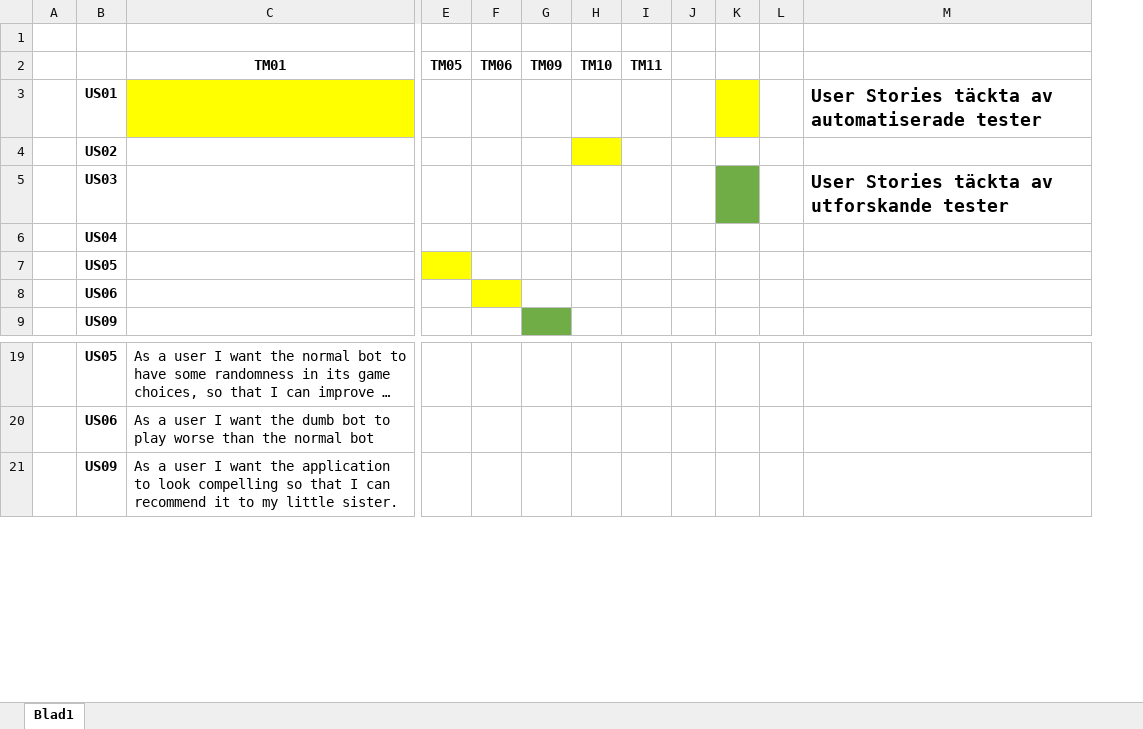
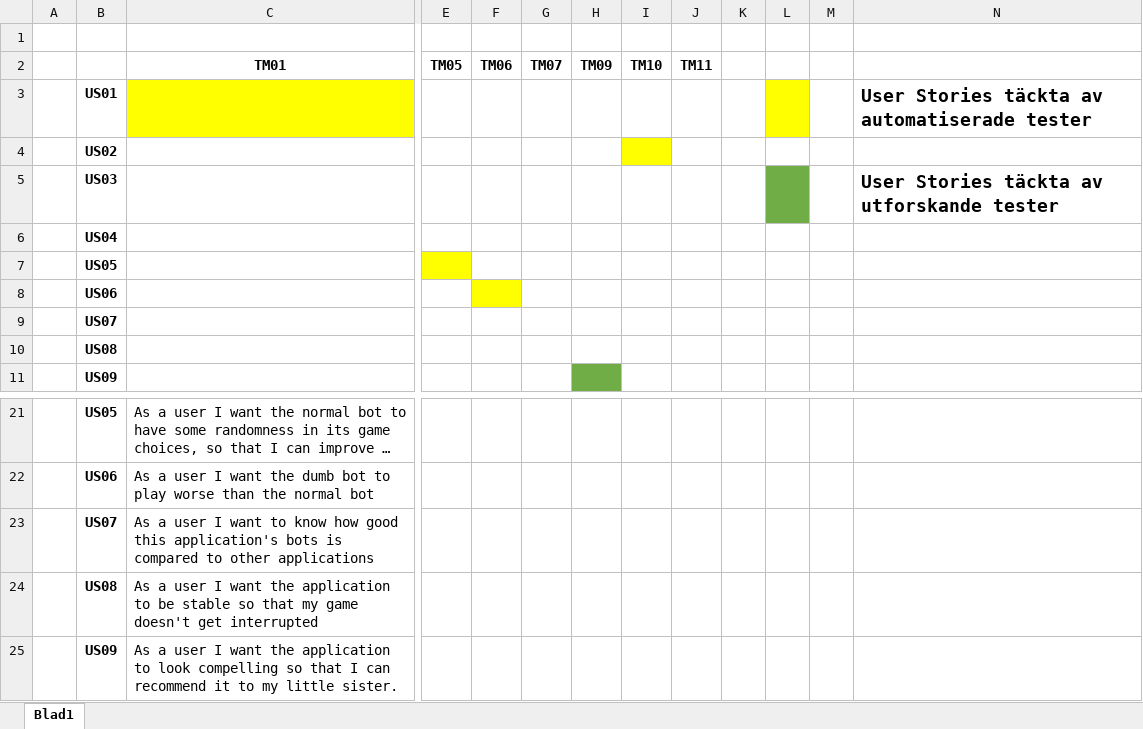
Before and after one commit to danadude/Case2, an Excel workbook: Testplan Rapport mm/Matris - User Stories - FyraiRad - Case 2 Sprint 1.xlsx, sheet Blad1, drawn as a sheet; only a part is shown, gaps mark what is left out; long unchanged cells end in …; values as stored, in another font and other column widths than the file's, no borders; removed rows and columns are numbered as before the commit, all else as after; rows hold the shown columns only; the diff names each change by its address in the sheet, - before the commit and + after, or states it on an @@ line.

Commit message:
Added US07 , US08 and TM07

```diff
--- a/Testplan Rapport mm/Matris - User Stories - FyraiRad - Case 2 Sprint 1.xlsx (sheet Blad1)
+++ b/Testplan Rapport mm/Matris - User Stories - FyraiRad - Case 2 Sprint 1.xlsx (sheet Blad1)
+column G, row 2: TM07
-column J, empty
+column M, empty
-K3 fill: #FFFF00
+K3 fill: none
-L3 fill: none
+L3 fill: #FFFF00
-K5 fill: #70AD47
+K5 fill: none
-L5 fill: none
+L5 fill: #70AD47
+row 9:  | US07
+row 10:  | US08
+row 23:  | US07 | As a user I want to know how good this application's bots is compared to other applications
+row 24:  | US08 | As a user I want the application to be stable so that my game doesn't get interrupted
```
